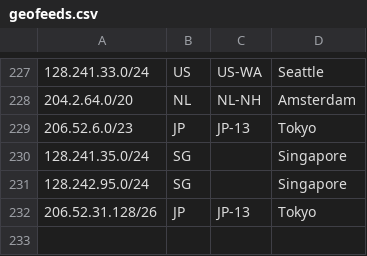
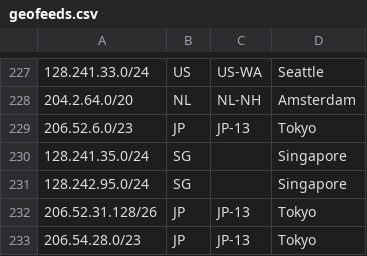
Before and after one commit to nttgin/geofeeds, a CSV file: geofeeds.csv, drawn as a sheet; only a part is shown, gaps mark what is left out.

Commit message:
Update geofeeds.csv

```diff
--- a/geofeeds.csv
+++ b/geofeeds.csv
@@ -232 +232,2 @@
 206.52.31.128/26,JP,JP-13,Tokyo,
+206.54.28.0/23,JP,JP-13,Tokyo,
```
